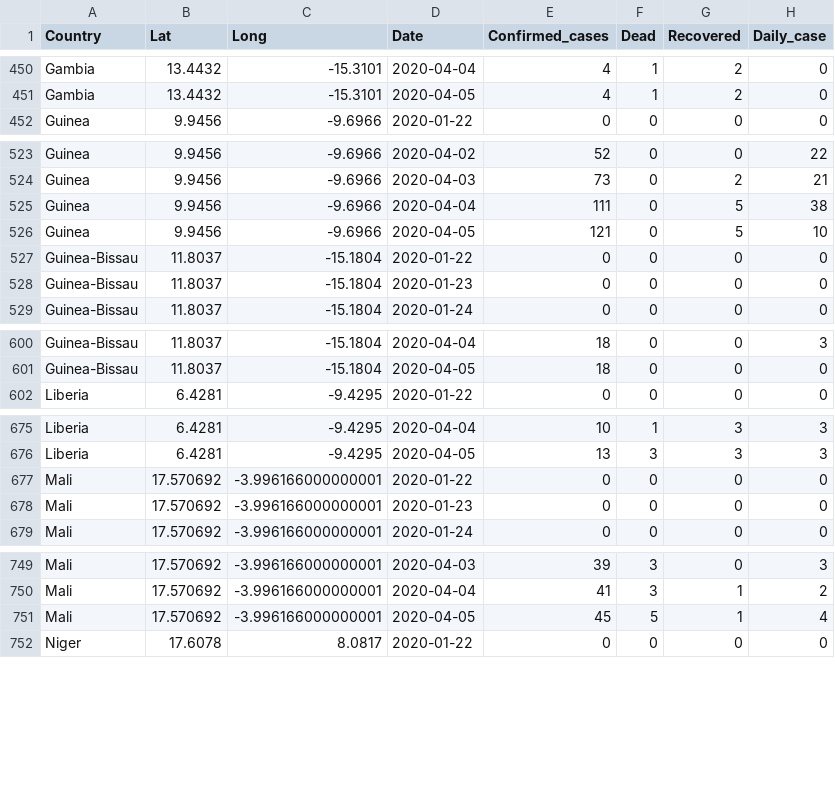
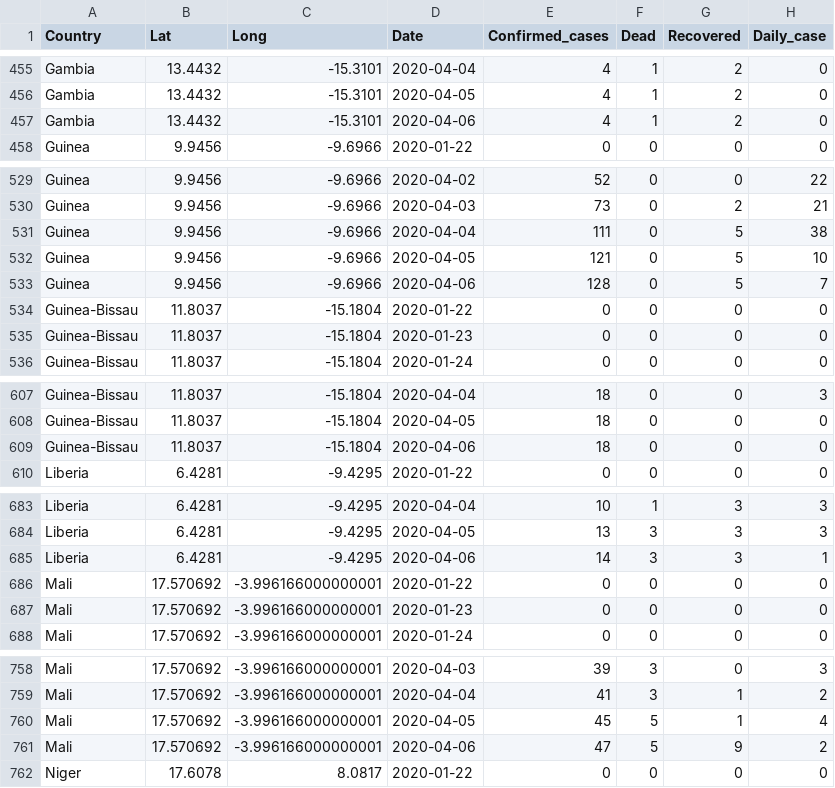
Before and after one commit to syllasn/covid-west-africa-dit, a CSV file: dailycasenumber_oa.csv, drawn as a sheet; only a part is shown, gaps mark what is left out; the diff covers the shown part only; the diff names each change by its address in the sheet, - before the commit and + after, or states it on an @@ line.

```diff
--- a/dailycasenumber_oa.csv
+++ b/dailycasenumber_oa.csv
+row 457: Gambia | 13.4432 | -15.3101 | 2020-04-06 | 4 | 1 | 2 | 0
+row 533: Guinea | 9.9456 | -9.6966 | 2020-04-06 | 128 | 0 | 5 | 7
+row 609: Guinea-Bissau | 11.8037 | -15.1804 | 2020-04-06 | 18 | 0 | 0 | 0
+row 685: Liberia | 6.4281 | -9.4295 | 2020-04-06 | 14 | 3 | 3 | 1
+row 761: Mali | 17.570692 | -3.996166000000001 | 2020-04-06 | 47 | 5 | 9 | 2
```
Also changed, not shown: 10 added rows elsewhere in this file, 1 other file.
